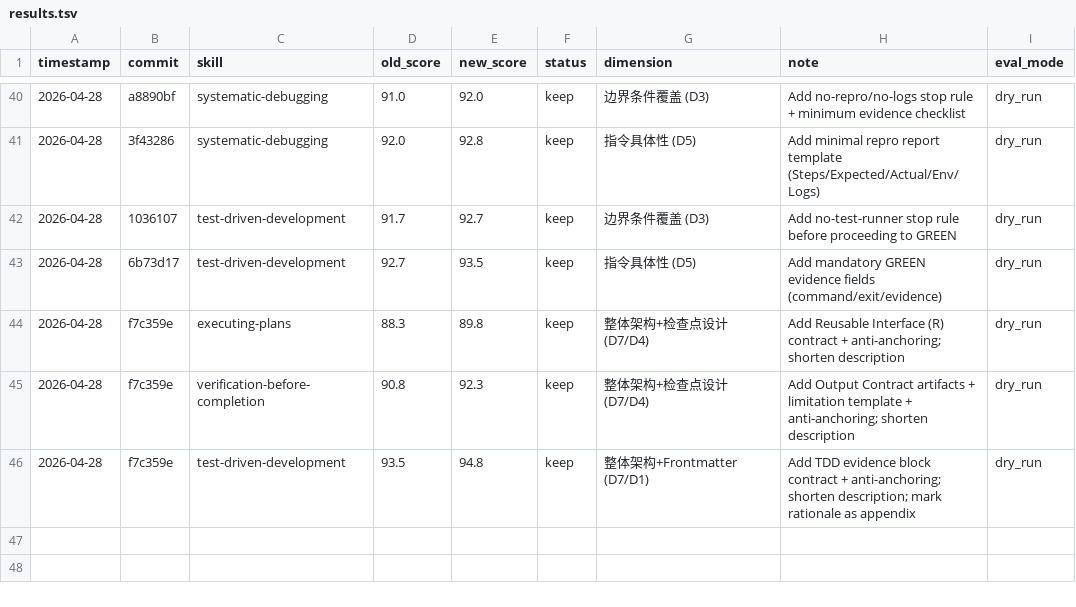
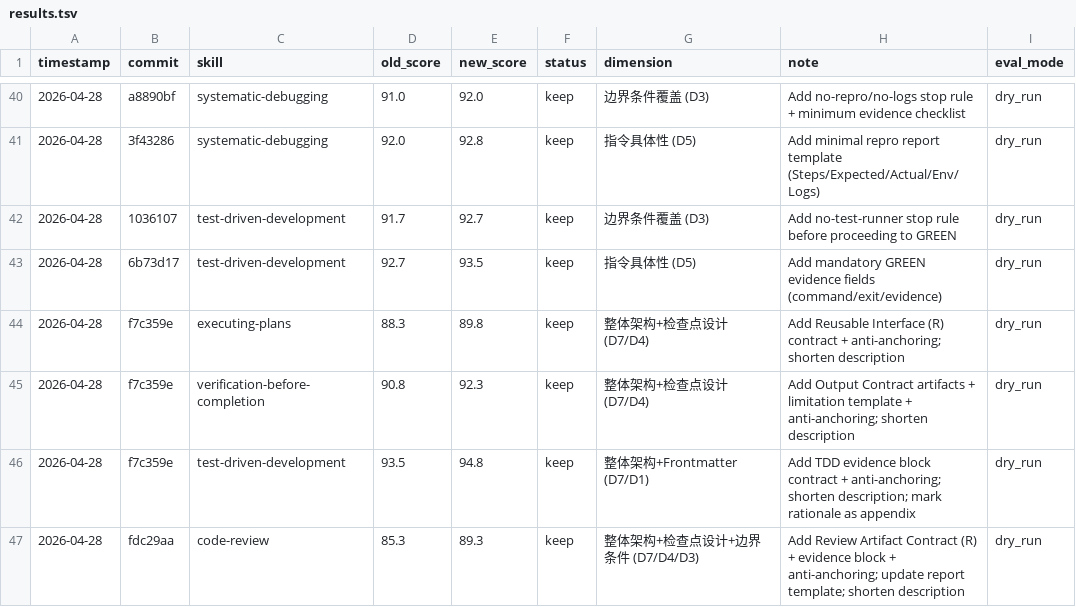
Before and after one commit to zzpwestlife/learn-claude-code, a TSV file: .claude/skills/darwin-skill/results.tsv, drawn as a sheet; only a part is shown, gaps mark what is left out.

Commit message:
docs: add code-review round3 eval and update results.tsv

```diff
--- a/.claude/skills/darwin-skill/results.tsv
+++ b/.claude/skills/darwin-skill/results.tsv
@@ -46 +46,2 @@ timestamp	commit	skill	old_score	new_score	status	dimension	note	eval_mode
 2026-04-28	f7c359e	test-driven-development	93.5	94.8	keep	整体架构+Frontmatter (D7/D1)	Add TDD evidence block contract + anti-anchoring; shorten description; mark rationale as appendix	dry_run
+2026-04-28	fdc29aa	code-review	85.3	89.3	keep	整体架构+检查点设计+边界条件 (D7/D4/D3)	Add Review Artifact Contract (R) + evidence block + anti-anchoring; update report template; shorten description	dry_run
```
Also changed, not shown: 1 other file.
